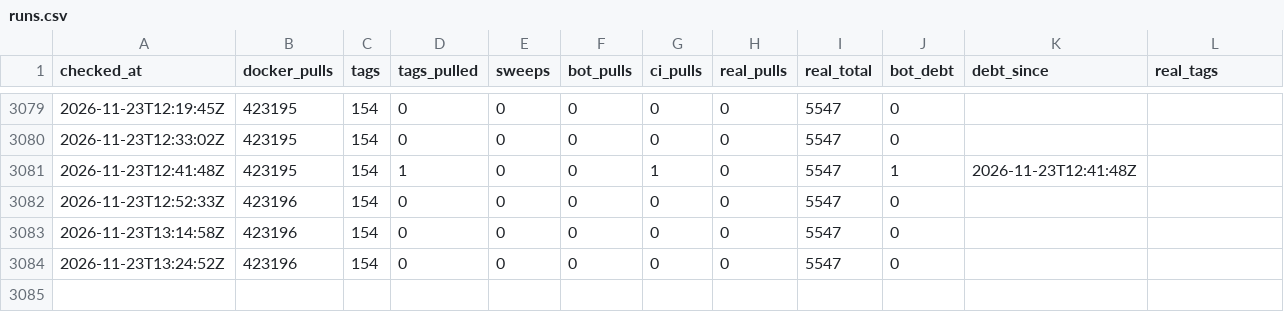
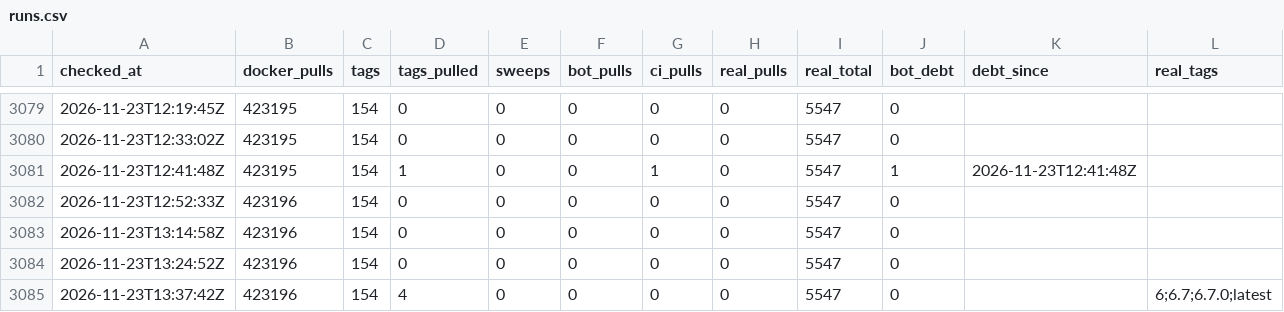
Before and after one commit to labsai/EDDI, a CSV file: data/runs.csv, drawn as a sheet; only a part is shown, gaps mark what is left out.

```diff
--- a/data/runs.csv
+++ b/data/runs.csv
@@ -3084 +3084,2 @@ checked_at,docker_pulls,tags,tags_pulled,sweeps,bot_pulls,ci_pulls,real_pulls,re
 2026-11-23T13:24:52Z,423196,154,0,0,0,0,0,5547,0,,
+2026-11-23T13:37:42Z,423196,154,4,0,0,0,0,5547,0,,6;6.7;6.7.0;latest
```
